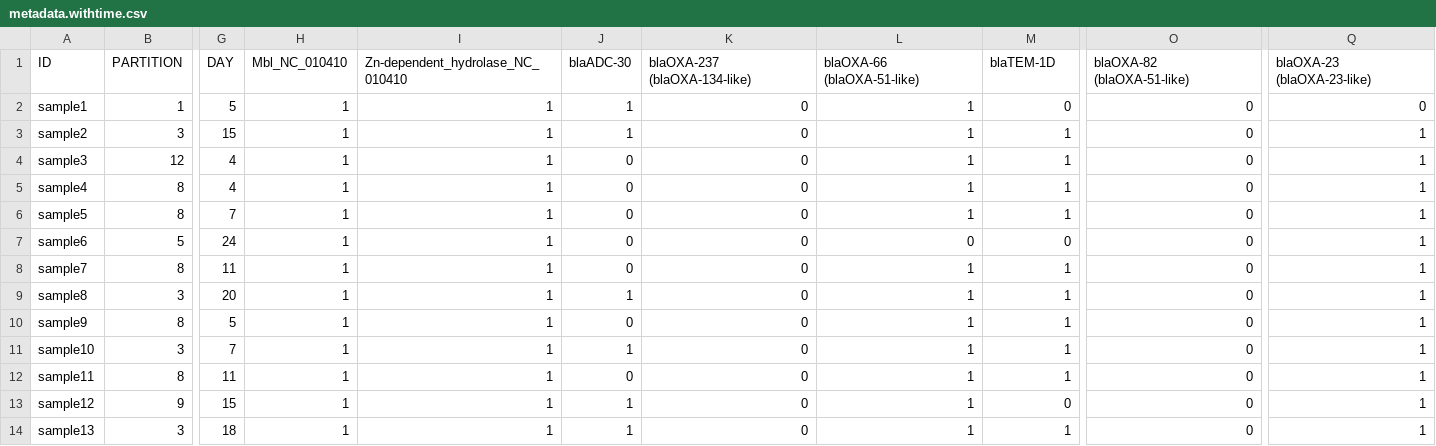
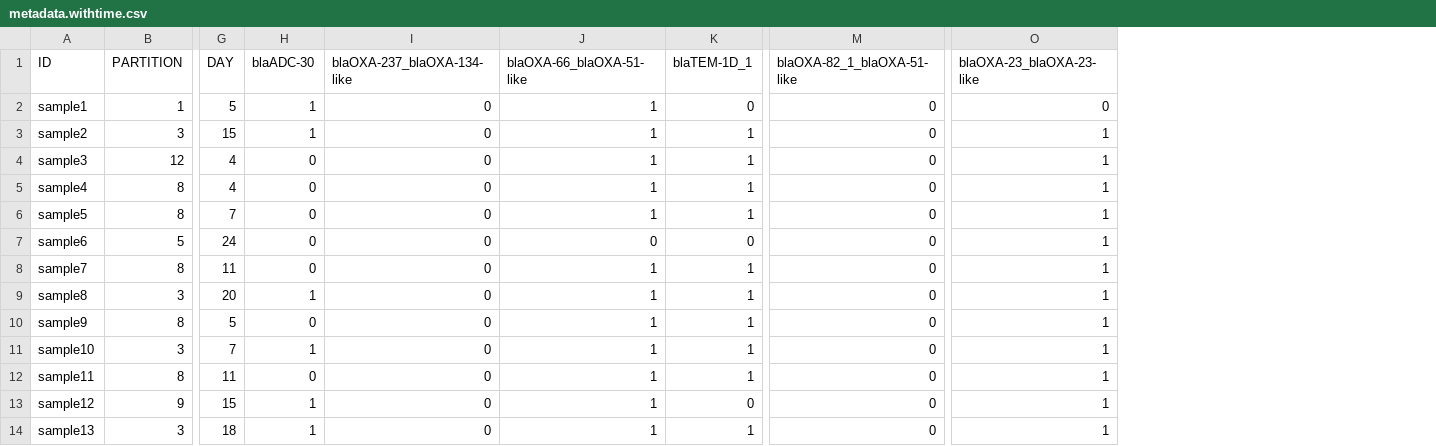
Before and after one commit to DOH-JDJ0303/binfx-hub, a CSV file: docs/presentations/2025/APHL_AMD_Days/microreact/metadata.withtime.csv, drawn as a sheet; only a part is shown, gaps mark what is left out; removed rows and columns are numbered as before the commit, all else as after; the diff names each change by its address in the sheet, - before the commit and + after, or states it on an @@ line.

```diff
--- a/docs/presentations/2025/APHL_AMD_Days/microreact/metadata.withtime.csv
+++ b/docs/presentations/2025/APHL_AMD_Days/microreact/metadata.withtime.csv
-column H (Mbl_NC_010410), rows 2-14: all 1
-column I (Zn-dependent_hydrolase_NC_010410), rows 2-14: all 1
-I1: blaOXA-237 (blaOXA-134-like)
+I1: blaOXA-237_blaOXA-134-like
-J1: blaOXA-66 (blaOXA-51-like)
+J1: blaOXA-66_blaOXA-51-like
-K1: blaTEM-1D
+K1: blaTEM-1D_1
-M1: blaOXA-82 (blaOXA-51-like)
+M1: blaOXA-82_1_blaOXA-51-like
-O1: blaOXA-23 (blaOXA-23-like)
+O1: blaOXA-23_blaOXA-23-like
```
Also changed, not shown: 1 other file.
